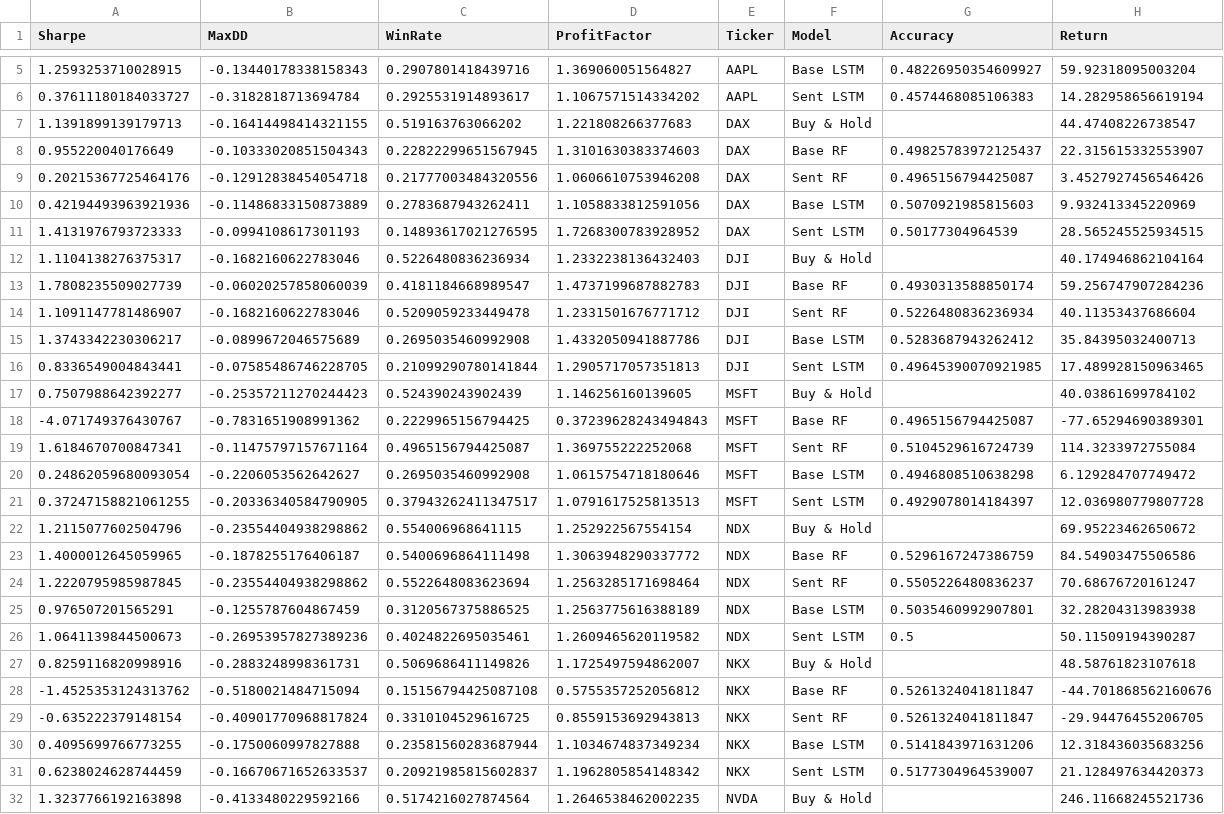
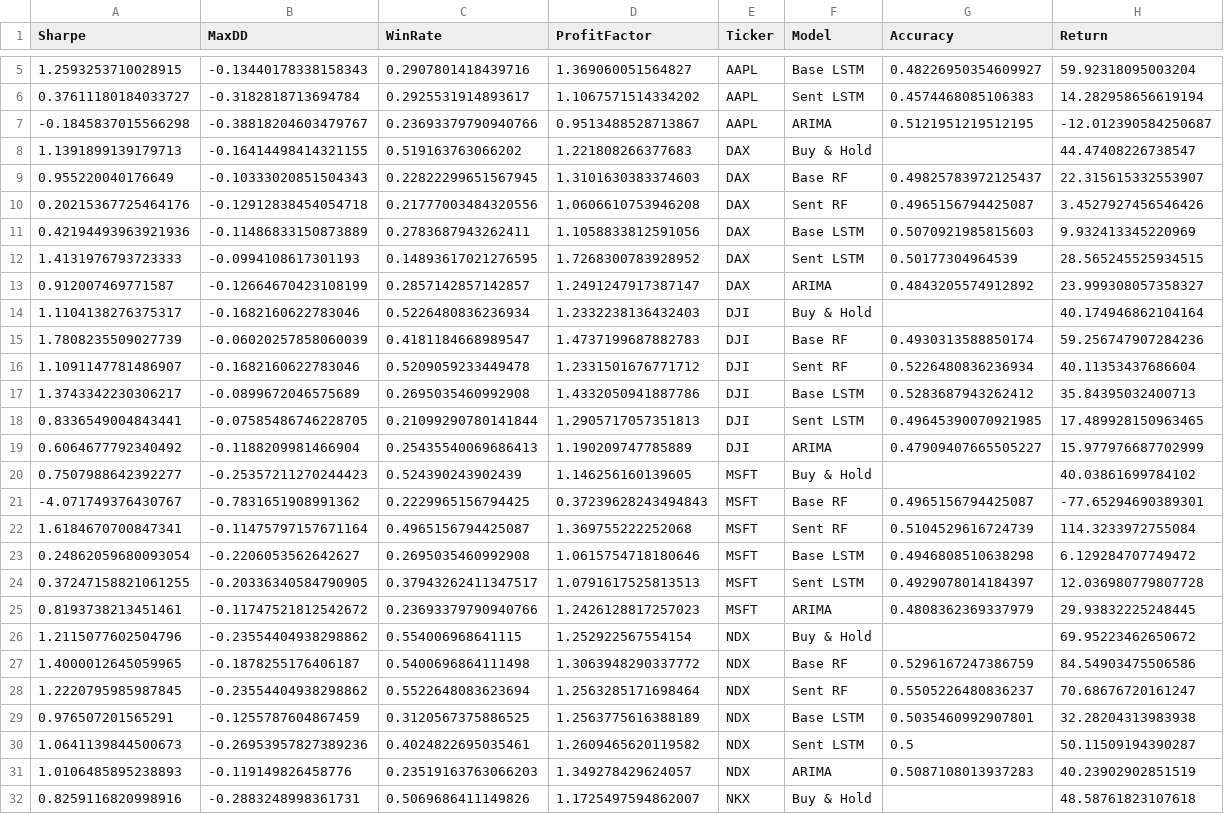
Before and after one commit to ronanhansel/market-analysis, a CSV file: results/model_metrics.csv, drawn as a sheet; only a part is shown, gaps mark what is left out; the shorter side is filled out with more unchanged rows; the diff covers the shown part only; the diff names each change by its address in the sheet, - before the commit and + after, or states it on an @@ line.

Commit message:
feat: added ARIMA

```diff
--- a/results/model_metrics.csv
+++ b/results/model_metrics.csv
+row 7: -0.1845837015566298 | -0.38818204603479767 | 0.23693379790940766 | 0.9513488528713867 | AAPL | ARIMA | 0.5121951219512195 | -12.012390584250687
+row 13: 0.912007469771587 | -0.12664670423108199 | 0.2857142857142857 | 1.2491247917387147 | DAX | ARIMA | 0.4843205574912892 | 23.999308057358327
+row 19: 0.6064677792340492 | -0.1188209981466904 | 0.25435540069686413 | 1.190209747785889 | DJI | ARIMA | 0.47909407665505227 | 15.977976687702999
+row 25: 0.8193738213451461 | -0.11747521812542672 | 0.23693379790940766 | 1.2426128817257023 | MSFT | ARIMA | 0.4808362369337979 | 29.93832225248445
+row 31: 1.0106485895238893 | -0.119149826458776 | 0.23519163763066203 | 1.349278429624057 | NDX | ARIMA | 0.5087108013937283 | 40.23902902851519
```
Also changed, not shown: 3 added rows elsewhere in this file, 35 other files.
